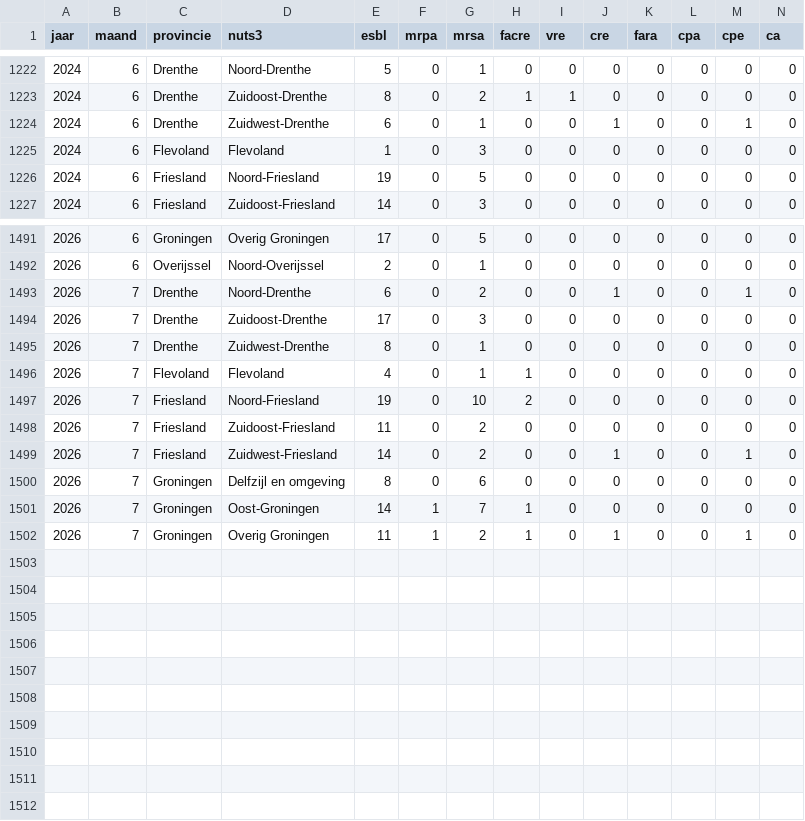
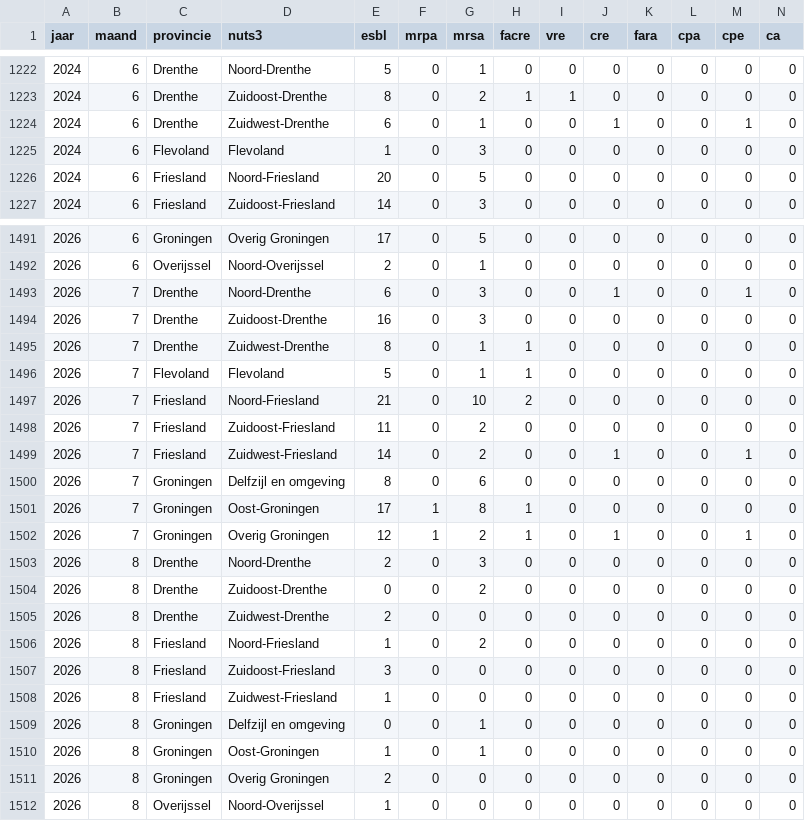
Before and after one commit to AMRZNN/dashboard_data, a CSV file: certe/brmo_maand.csv, drawn as a sheet; only a part is shown, gaps mark what is left out.

Commit message:
Automated upload: 2026-08-10

```diff
--- a/certe/brmo_maand.csv
+++ b/certe/brmo_maand.csv
@@ -1225,3 +1225,3 @@
 2024,6,"Flevoland","Flevoland",1,0,3,0,0,0,0,0,0,0
-2024,6,"Friesland","Noord-Friesland",19,0,5,0,0,0,0,0,0,0
+2024,6,"Friesland","Noord-Friesland",20,0,5,0,0,0,0,0,0,0
 2024,6,"Friesland","Zuidoost-Friesland",14,0,3,0,0,0,0,0,0,0
@@ -1492,7 +1492,7 @@
 2026,6,"Overijssel","Noord-Overijssel",2,0,1,0,0,0,0,0,0,0
-2026,7,"Drenthe","Noord-Drenthe",6,0,2,0,0,1,0,0,1,0
-2026,7,"Drenthe","Zuidoost-Drenthe",17,0,3,0,0,0,0,0,0,0
-2026,7,"Drenthe","Zuidwest-Drenthe",8,0,1,0,0,0,0,0,0,0
-2026,7,"Flevoland","Flevoland",4,0,1,1,0,0,0,0,0,0
-2026,7,"Friesland","Noord-Friesland",19,0,10,2,0,0,0,0,0,0
+2026,7,"Drenthe","Noord-Drenthe",6,0,3,0,0,1,0,0,1,0
+2026,7,"Drenthe","Zuidoost-Drenthe",16,0,3,0,0,0,0,0,0,0
+2026,7,"Drenthe","Zuidwest-Drenthe",8,0,1,1,0,0,0,0,0,0
+2026,7,"Flevoland","Flevoland",5,0,1,1,0,0,0,0,0,0
+2026,7,"Friesland","Noord-Friesland",21,0,10,2,0,0,0,0,0,0
 2026,7,"Friesland","Zuidoost-Friesland",11,0,2,0,0,0,0,0,0,0
@@ -1500,3 +1500,13 @@
 2026,7,"Groningen","Delfzijl en omgeving",8,0,6,0,0,0,0,0,0,0
-2026,7,"Groningen","Oost-Groningen",14,1,7,1,0,0,0,0,0,0
-2026,7,"Groningen","Overig Groningen",11,1,2,1,0,1,0,0,1,0
+2026,7,"Groningen","Oost-Groningen",17,1,8,1,0,0,0,0,0,0
+2026,7,"Groningen","Overig Groningen",12,1,2,1,0,1,0,0,1,0
+2026,8,"Drenthe","Noord-Drenthe",2,0,3,0,0,0,0,0,0,0
+2026,8,"Drenthe","Zuidoost-Drenthe",0,0,2,0,0,0,0,0,0,0
+2026,8,"Drenthe","Zuidwest-Drenthe",2,0,0,0,0,0,0,0,0,0
+2026,8,"Friesland","Noord-Friesland",1,0,2,0,0,0,0,0,0,0
+2026,8,"Friesland","Zuidoost-Friesland",3,0,0,0,0,0,0,0,0,0
+2026,8,"Friesland","Zuidwest-Friesland",1,0,0,0,0,0,0,0,0,0
+2026,8,"Groningen","Delfzijl en omgeving",0,0,1,0,0,0,0,0,0,0
+2026,8,"Groningen","Oost-Groningen",1,0,1,0,0,0,0,0,0,0
+2026,8,"Groningen","Overig Groningen",2,0,0,0,0,0,0,0,0,0
+2026,8,"Overijssel","Noord-Overijssel",1,0,0,0,0,0,0,0,0,0
```
